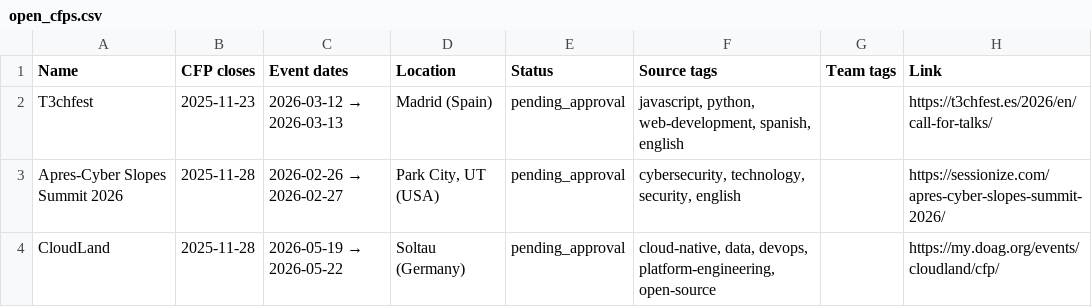
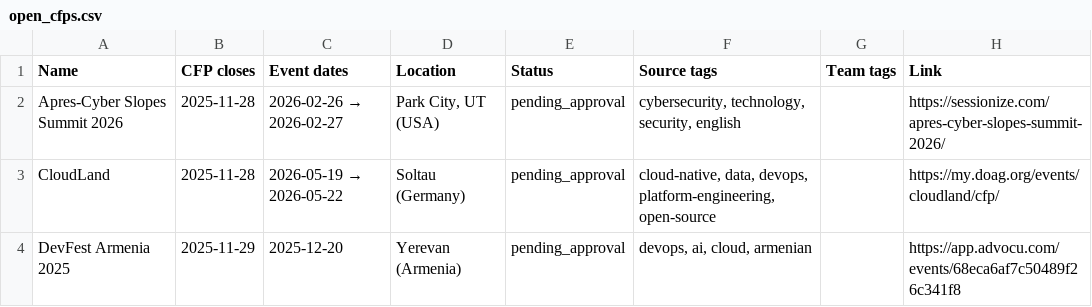
Before and after one commit to edithturn/percona-cfp-tracker, a CSV file: data/open_cfps.csv, drawn as a sheet; only a part is shown; the shorter side is filled out with more unchanged rows; the diff names each change by its address in the sheet, - before the commit and + after, or states it on an @@ line.

```diff
--- a/data/open_cfps.csv
+++ b/data/open_cfps.csv
-row 2: T3chfest | 2025-11-23 | 2026-03-12 → 2026-03-13 | Madrid (Spain) | pending_approval | javascript, python, web-development, spanish, english |  | https://t3chfest.es/2026/en/call-for-talks/
```
Also changed, not shown: 2 other files.
